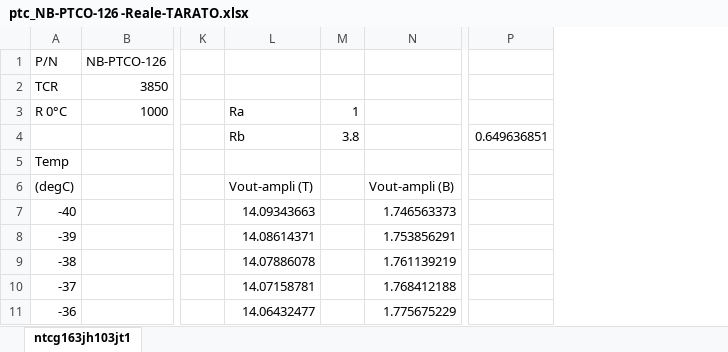
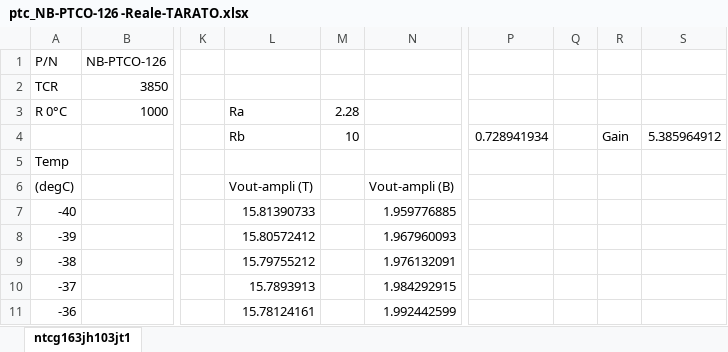
Before and after one commit to cannox227/Position-and-Temperature-Controller, an Excel workbook: HW_Temperature_Sensors_Board/Espansione_NucleoH723ZG/ptc_NB-PTCO-126 -Reale-TARATO.xlsx, sheet ntcg163jh103jt1, drawn as a sheet; only a part is shown, gaps mark what is left out; values as stored, in another font and other column widths than the file's, no borders; charts and pictures not drawn; removed rows and columns are numbered as before the commit, all else as after; the diff names each change by its address in the sheet, - before the commit and + after, or states it on an @@ line.

```diff
--- a/HW_Temperature_Sensors_Board/Espansione_NucleoH723ZG/ptc_NB-PTCO-126 -Reale-TARATO.xlsx (sheet ntcg163jh103jt1)
+++ b/HW_Temperature_Sensors_Board/Espansione_NucleoH723ZG/ptc_NB-PTCO-126 -Reale-TARATO.xlsx (sheet ntcg163jh103jt1)
-column L, rows 3-11: Ra | Rb |  | Vout-ampli (T) | 14.09343663 | 14.08614371 | 14.07886078 | 14.07158781 | 14.06432477
-column M, rows 3-4: 1 | 3.8
-column N, rows 6-11: Vout-ampli (B) | 1.746563373 | 1.753856291 | 1.761139219 | 1.768412188 | 1.775675229
+column L, rows 3-11: Ra | Rb |  | Vout-ampli (T) | 15.81390733 | 15.80572412 | 15.79755212 | 15.7893913 | 15.78124161
+column M, rows 3-4: 2.28 | 10
+column N, rows 6-11: Vout-ampli (B) | 1.959776885 | 1.967960093 | 1.976132091 | 1.984292915 | 1.992442599
-column P, row 4: 0.649636851
+column P, row 4: 0.728941934
+column Q, empty
+column R, row 4: Gain
+column S, row 4: 5.385964912
```
Also changed, not shown: charts or pictures, HW_Temperature_Sensors_Board/Espansione_NucleoH723ZG/ptc_NB-PTCO-126-Ideale.xlsx, 19 other files.
